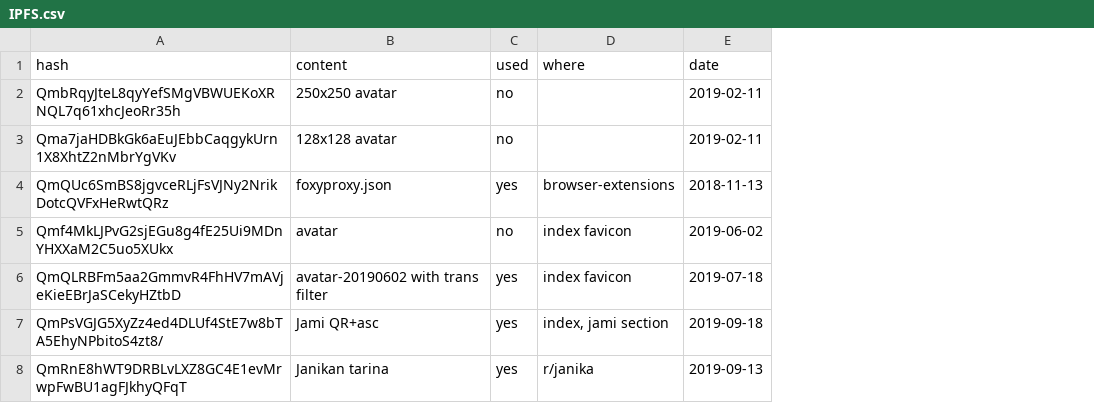
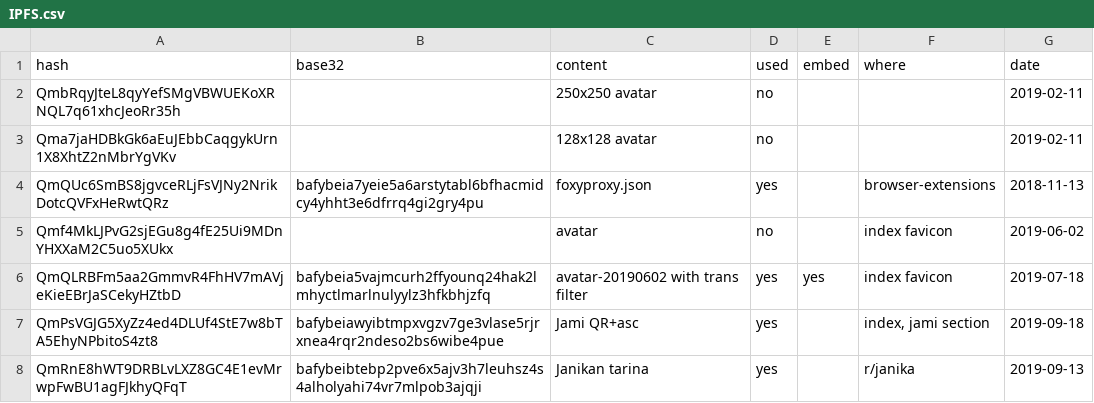
Before and after one commit to Mikaela/mikaela.github.io, a CSV file: IPFS.csv, drawn as a sheet; the diff names each change by its address in the sheet, - before the commit and + after, or states it on an @@ line.

Commit message:
IPFS.csv: add base32 & embed fields
[CI skip]

```diff
--- a/IPFS.csv
+++ b/IPFS.csv
+column B (base32), rows 4-8: bafybeia7yeie5a6arstytabl6bfhacmidcy4yhht3e6dfrrq4gi2gry4pu |  | bafybeia5vajmcurh2ffyounq24hak2lmhyctlmarlnulyylz3hfkbhjzfq | bafybeiawyibtmpxvgzv7ge3vlase5rjrxnea4rqr2ndeso2bs6wibe4pue | bafybeibtebp2pve6x5ajv3h7leuhsz4s4alholyahi74vr7mlpob3ajqji
+column E (embed), row 6: yes
-A7 (hash): QmPsVGJG5XyZz4ed4DLUf4StE7w8bTA5EhyNPbitoS4zt8/
+A7 (hash): QmPsVGJG5XyZz4ed4DLUf4StE7w8bTA5EhyNPbitoS4zt8
```
